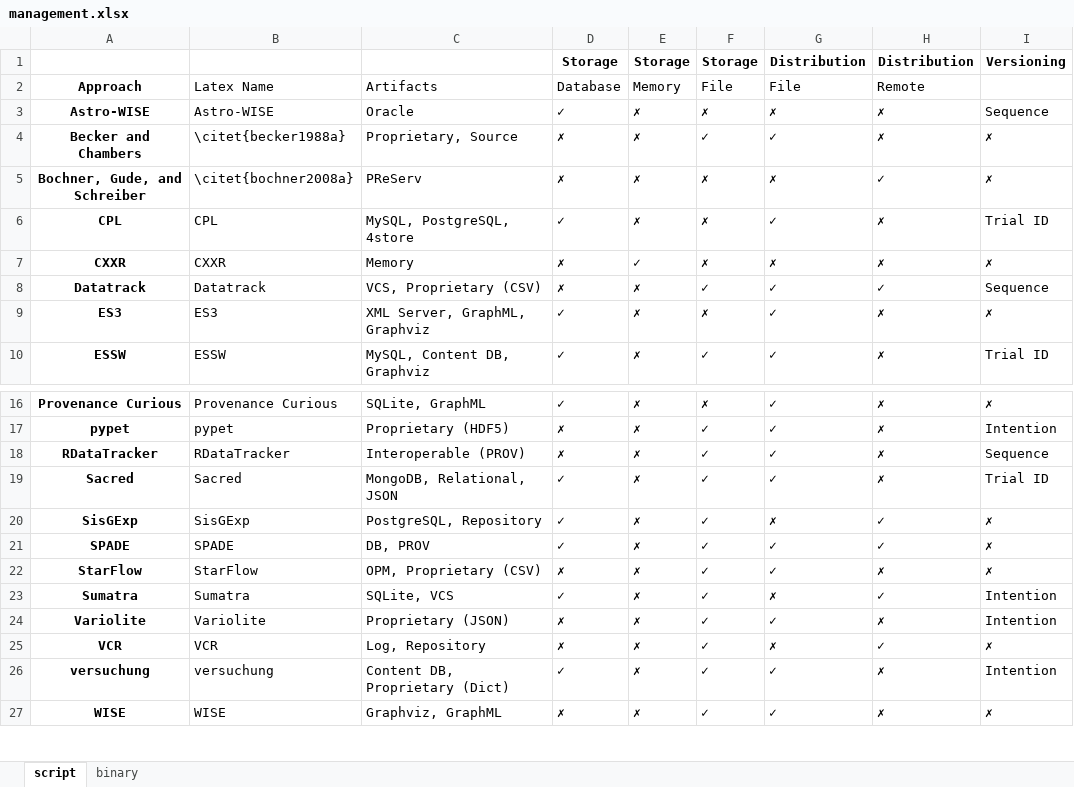
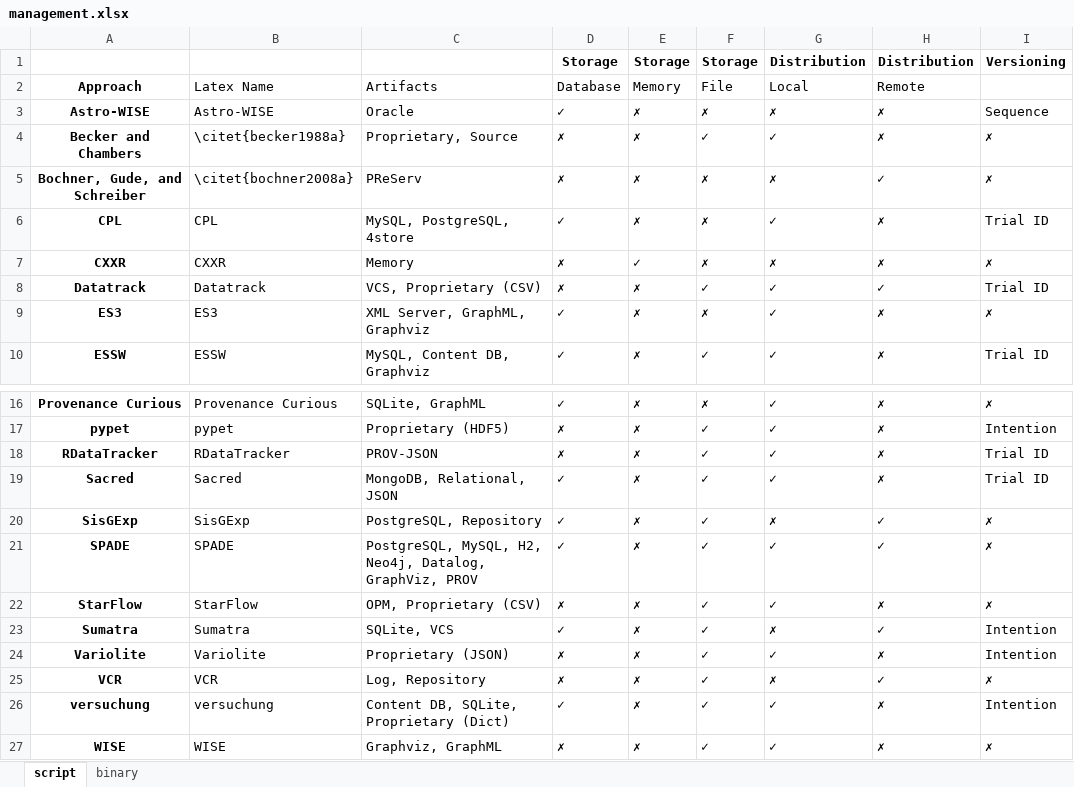
Before and after one commit to dew-uff/scripts-provenance, an Excel workbook: notebooks/output/management.xlsx, sheet script, drawn as a sheet; only a part is shown, gaps mark what is left out; values as stored, in another font and other column widths than the file's, no borders; the diff names each change by its address in the sheet, - before the commit and + after, or states it on an @@ line.

```diff
--- a/notebooks/output/management.xlsx (sheet script)
+++ b/notebooks/output/management.xlsx (sheet script)
-G2: File
+G2: Local
-I8: Sequence
+I8: Trial ID
-C18: Interoperable (PROV)
+C18: PROV-JSON
-I18: Sequence
+I18: Trial ID
-C21: DB, PROV
+C21: PostgreSQL, MySQL, H2, Neo4j, Datalog, GraphViz, PROV
-C26: Content DB, Proprietary (Dict)
+C26: Content DB, SQLite, Proprietary (Dict)
```
Also changed, not shown: sheet binary, notebooks/output/gathering.xlsx, notebooks/output/goal.xlsx, 52 other files.
